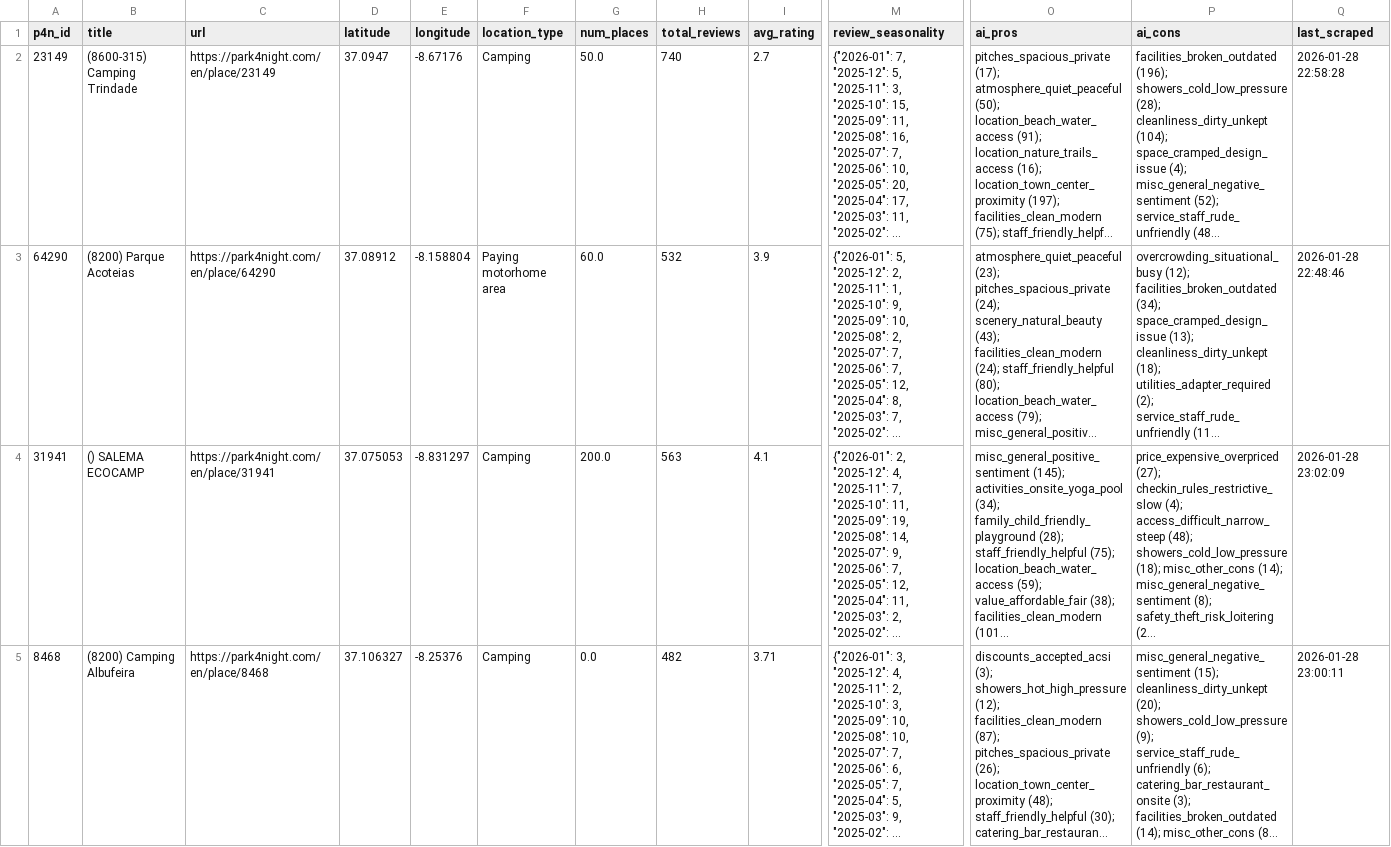
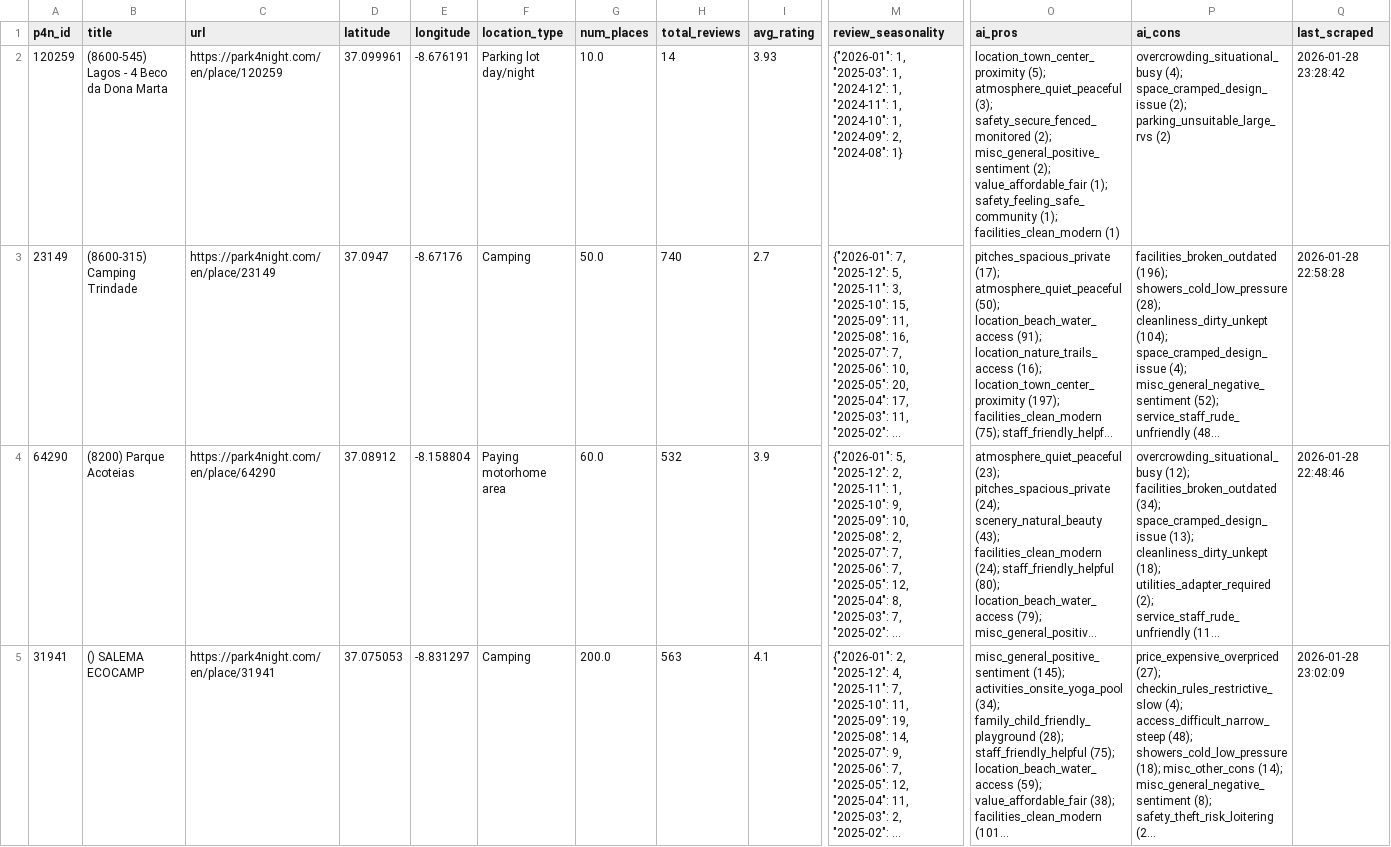
Before and after one commit to pedblack/rv-park, a CSV file: backbone_locations.csv, drawn as a sheet; only a part is shown, gaps mark what is left out; the shorter side is filled out with more unchanged rows; long unchanged cells end in …; rows hold the shown columns only; the diff covers the shown part only; the diff names each change by its address in the sheet, - before the commit and + after, or states it on an @@ line.

```diff
--- a/backbone_locations.csv
+++ b/backbone_locations.csv
+row 2: 120259 | (8600-545) Lagos - 4 Beco da Dona Marta | https://park4night.com/en/place/120259 | 37.099961 | -8.676191 | Parking lot day/night | 10.0 | 14 | 3.93 | {"2026-01": 1, "2025-03": 1, "2024-12": 1, "2024-11": 1, "2024-10": 1, "2024-09": 2, "2024-08": 1} | location_town_center_proximity (5); atmosphere_quiet_peaceful (3); safety_secure_fenced_monitored (2); misc_general_positive_sentiment (2); value_affordable_fair (1); safety_feeling_safe_community (1); facilities_clean_modern (1) | overcrowding_situational_busy (4); space_cramped_design_issue (2); parking_unsuitable_large_rvs (2) | 2026-01-28 23:28:42
```
Also changed, not shown: 1 removed row elsewhere in this file, 2 other files.
